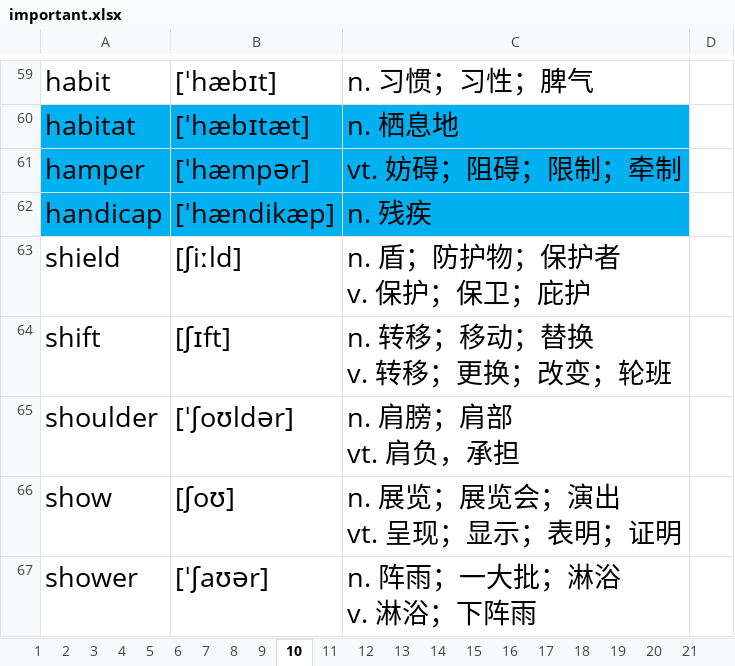
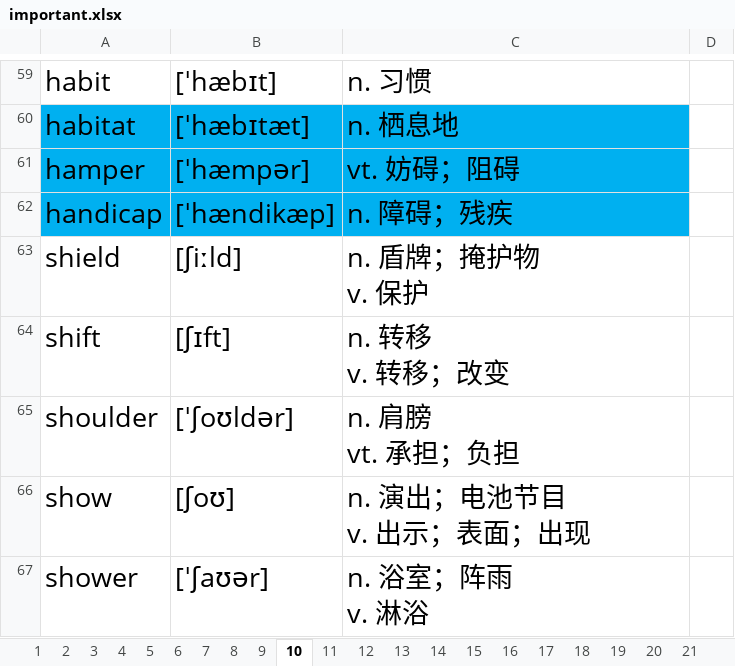
Before and after one commit to ahtcm/ebook, an Excel workbook: ebook/vocabulary/important.xlsx, sheet 10, drawn as a sheet; only a part is shown, gaps mark what is left out; values as stored, in another font and other column widths than the file's, no borders; ↵ is a line break in a cell; the diff covers the shown part only; the diff names each change by its address in the sheet, - before the commit and + after, or states it on an @@ line.

```diff
--- a/ebook/vocabulary/important.xlsx (sheet 10)
+++ b/ebook/vocabulary/important.xlsx (sheet 10)
-C59: n. 习惯；习性；脾气
+C59: n. 习惯
-C61: vt. 妨碍；阻碍；限制；牵制
+C61: vt. 妨碍；阻碍
-C62: n. 残疾
+C62: n. 障碍；残疾
-C63: n. 盾；防护物；保护者 ↵ v. 保护；保卫；庇护
+C63: n. 盾牌；掩护物 ↵ v. 保护
-C64: n. 转移；移动；替换 ↵ v. 转移；更换；改变；轮班
+C64: n. 转移 ↵ v. 转移；改变
-C65: n. 肩膀；肩部 ↵ vt. 肩负，承担
+C65: n. 肩膀 ↵ vt. 承担；负担
-C66: n. 展览；展览会；演出 ↵ vt. 呈现；显示；表明；证明
+C66: n. 演出；电池节目 ↵ v. 出示；表面；出现
-C67: n. 阵雨；一大批；淋浴 ↵ v. 淋浴；下阵雨
+C67: n. 浴室；阵雨 ↵ v. 淋浴
```
Also changed, not shown: 46 edited cells elsewhere in this sheet, sheet 14, sheet 12, sheet 20, sheet 11, sheet 13, 4 other files.
